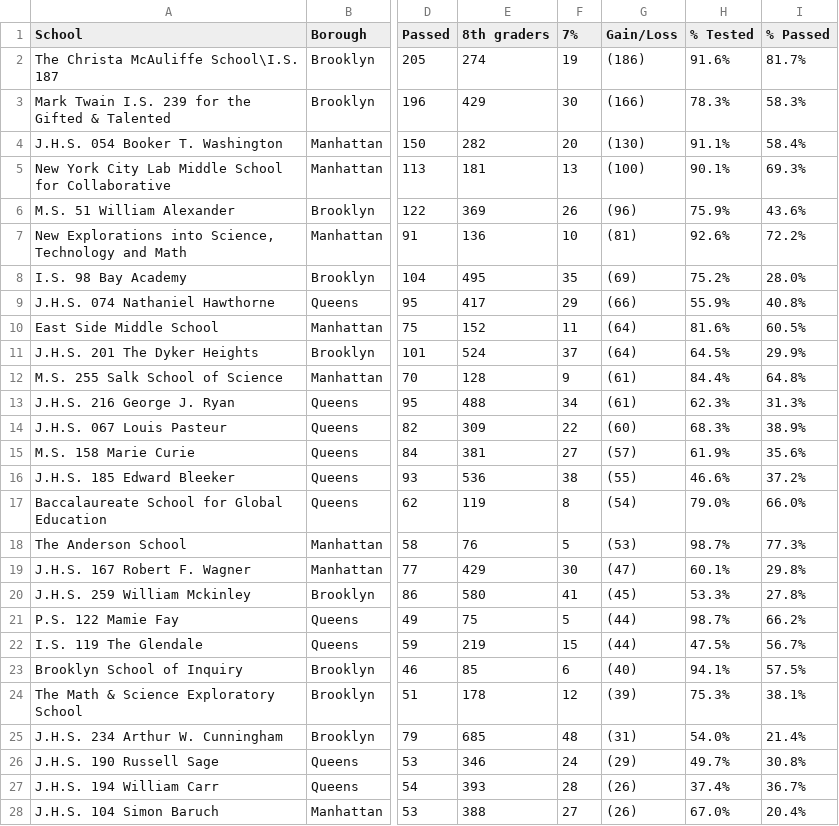
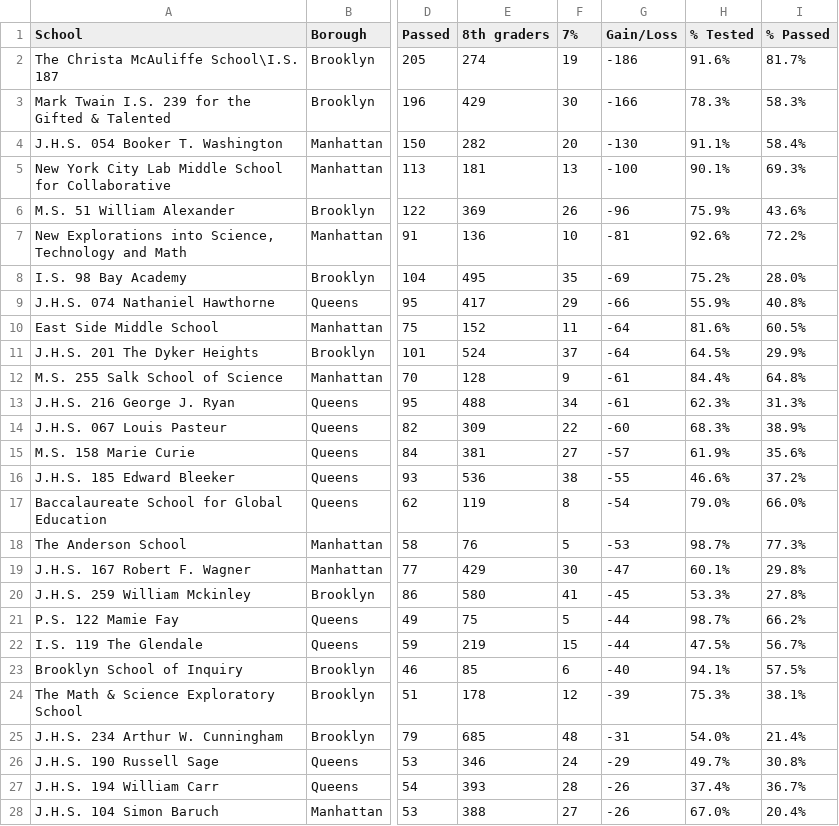
Before and after one commit to nydailynews/nyc-middle-schools-shsat, a CSV file: shsat-used.csv, drawn as a sheet; only a part is shown, gaps mark what is left out; the diff covers the shown part only; the diff names each change by its address in the sheet, - before the commit and + after, or states it on an @@ line.

Commit message:
Convert parens to negative value

```diff
--- a/shsat-used.csv
+++ b/shsat-used.csv
-G2 (Gain/Loss): (186)
+G2 (Gain/Loss): -186
-G3 (Gain/Loss): (166)
+G3 (Gain/Loss): -166
-G4 (Gain/Loss): (130)
+G4 (Gain/Loss): -130
-G5 (Gain/Loss): (100)
+G5 (Gain/Loss): -100
-G6 (Gain/Loss): (96)
+G6 (Gain/Loss): -96
-G7 (Gain/Loss): (81)
+G7 (Gain/Loss): -81
-G8 (Gain/Loss): (69)
+G8 (Gain/Loss): -69
-G9 (Gain/Loss): (66)
+G9 (Gain/Loss): -66
-G10:G11 (Gain/Loss): (64)
+G10:G11 (Gain/Loss): -64
-G12:G13 (Gain/Loss): (61)
+G12:G13 (Gain/Loss): -61
-G14 (Gain/Loss): (60)
+G14 (Gain/Loss): -60
-G15 (Gain/Loss): (57)
+G15 (Gain/Loss): -57
-G16 (Gain/Loss): (55)
+G16 (Gain/Loss): -55
-G17 (Gain/Loss): (54)
+G17 (Gain/Loss): -54
-G18 (Gain/Loss): (53)
+G18 (Gain/Loss): -53
-G19 (Gain/Loss): (47)
+G19 (Gain/Loss): -47
-G20 (Gain/Loss): (45)
+G20 (Gain/Loss): -45
-G21:G22 (Gain/Loss): (44)
+G21:G22 (Gain/Loss): -44
-G23 (Gain/Loss): (40)
+G23 (Gain/Loss): -40
-G24 (Gain/Loss): (39)
+G24 (Gain/Loss): -39
-G25 (Gain/Loss): (31)
+G25 (Gain/Loss): -31
-G26 (Gain/Loss): (29)
+G26 (Gain/Loss): -29
-G27:G28 (Gain/Loss): (26)
+G27:G28 (Gain/Loss): -26
```
Also changed, not shown: 47 edited cells elsewhere in this file.
